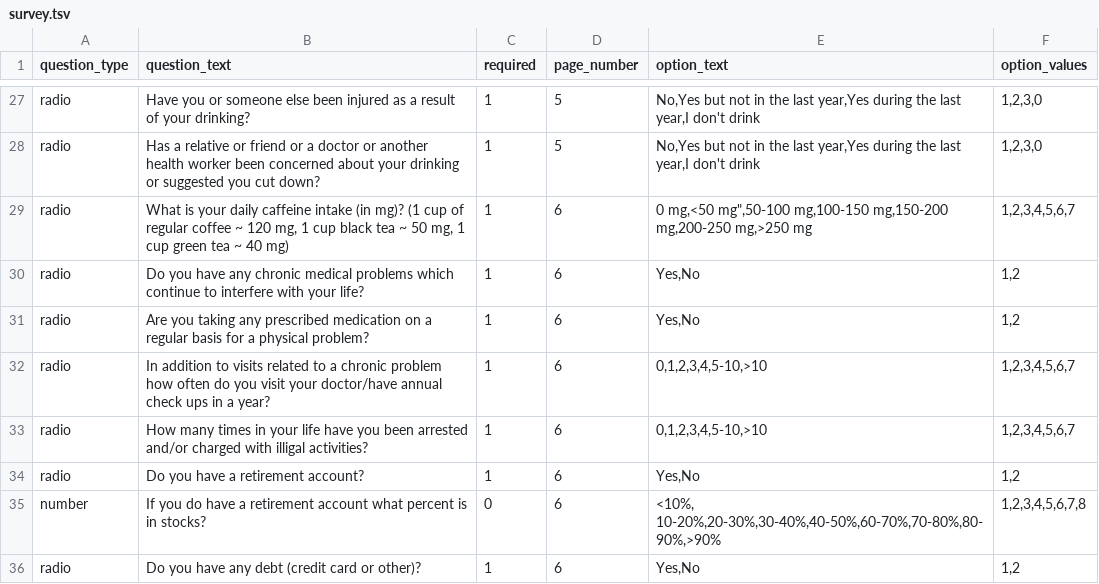
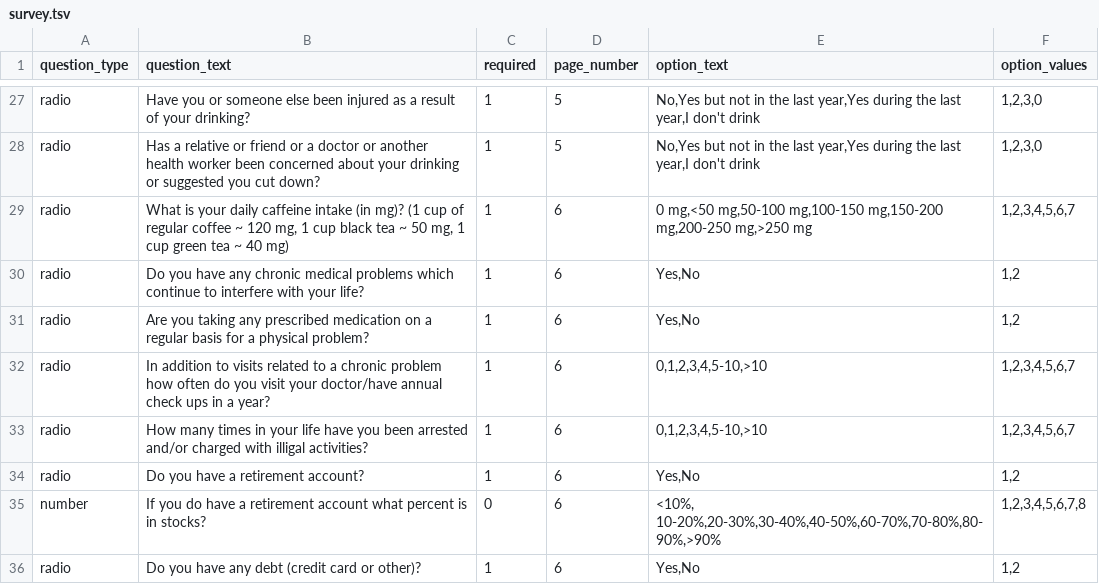
Before and after one commit to expfactory/expfactory-surveys, a TSV file: demographics/survey.tsv, drawn as a sheet; only a part is shown, gaps mark what is left out.

Commit message:
modified:   demographics/survey.tsv

```diff
--- a/demographics/survey.tsv
+++ b/demographics/survey.tsv
@@ -28,3 +28,3 @@ radio	Have you or someone else been injured as a result of your drinking?	1	5	No
 radio	Has a relative or friend or a doctor or another health worker been concerned about your drinking or suggested you cut down?	1	5	No,Yes but not in the last year,Yes during the last year,I don't drink	1,2,3,0
-radio	What is your daily caffeine intake (in mg)? (1 cup of regular coffee ~ 120 mg, 1 cup black tea ~ 50 mg, 1 cup green tea ~ 40 mg)	1	6	0 mg,<50 mg",50-100 mg,100-150 mg,150-200 mg,200-250 mg,>250 mg	1,2,3,4,5,6,7
+radio	What is your daily caffeine intake (in mg)? (1 cup of regular coffee ~ 120 mg, 1 cup black tea ~ 50 mg, 1 cup green tea ~ 40 mg)	1	6	0 mg,<50 mg,50-100 mg,100-150 mg,150-200 mg,200-250 mg,>250 mg	1,2,3,4,5,6,7
 radio	Do you have any chronic medical problems which continue to interfere with your life?	1	6	Yes,No	1,2
```
